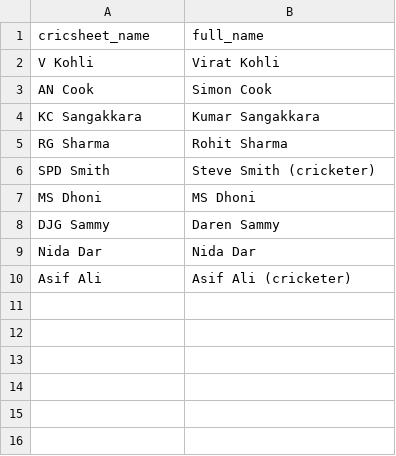
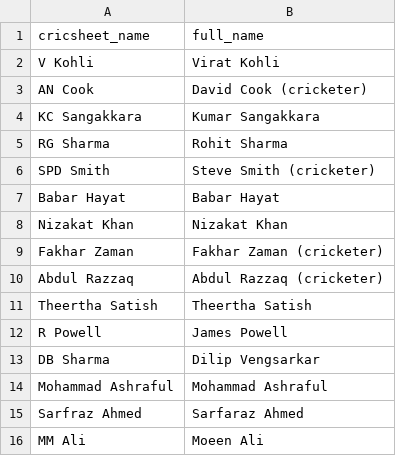
Before and after one commit to mmrayyan2005-dev/cricket-analytics_-, a CSV file: search_aliases.csv, drawn as a sheet.

Commit message:
Update search_aliases.csv

```diff
--- a/search_aliases.csv
+++ b/search_aliases.csv
@@ -2,3 +2,3 @@ cricsheet_name,full_name
 V Kohli,Virat Kohli
-AN Cook,Simon Cook
+AN Cook,David Cook (cricketer)
 KC Sangakkara,Kumar Sangakkara
@@ -6,5 +6,11 @@ RG Sharma,Rohit Sharma
 SPD Smith,Steve Smith (cricketer)
-MS Dhoni,MS Dhoni
-DJG Sammy,Daren Sammy
-Nida Dar,Nida Dar
-Asif Ali,Asif Ali (cricketer)
+Babar Hayat,Babar Hayat
+Nizakat Khan,Nizakat Khan
+Fakhar Zaman,Fakhar Zaman (cricketer)
+Abdul Razzaq,Abdul Razzaq (cricketer)
+Theertha Satish,Theertha Satish
+R Powell,James Powell
+DB Sharma,Dilip Vengsarkar
+Mohammad Ashraful,Mohammad Ashraful
+Sarfraz Ahmed,Sarfaraz Ahmed
+MM Ali,Moeen Ali
```
